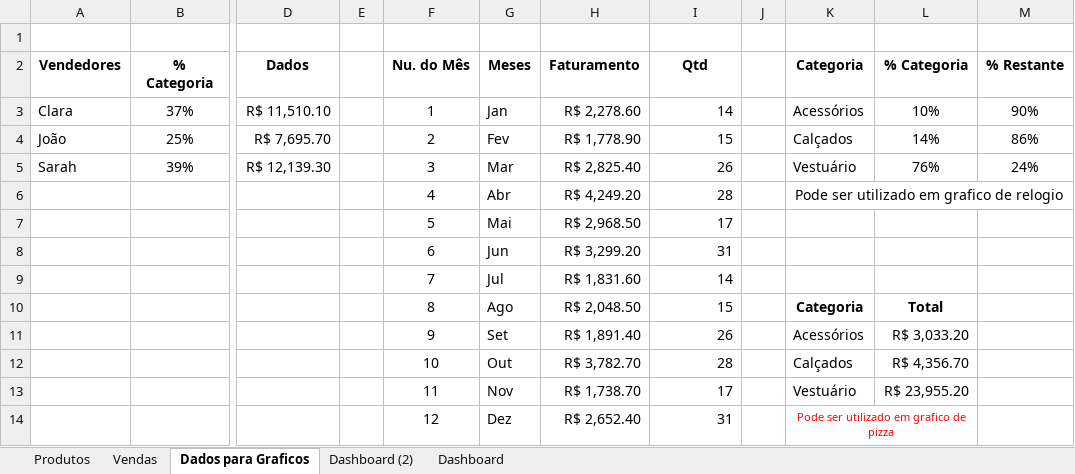
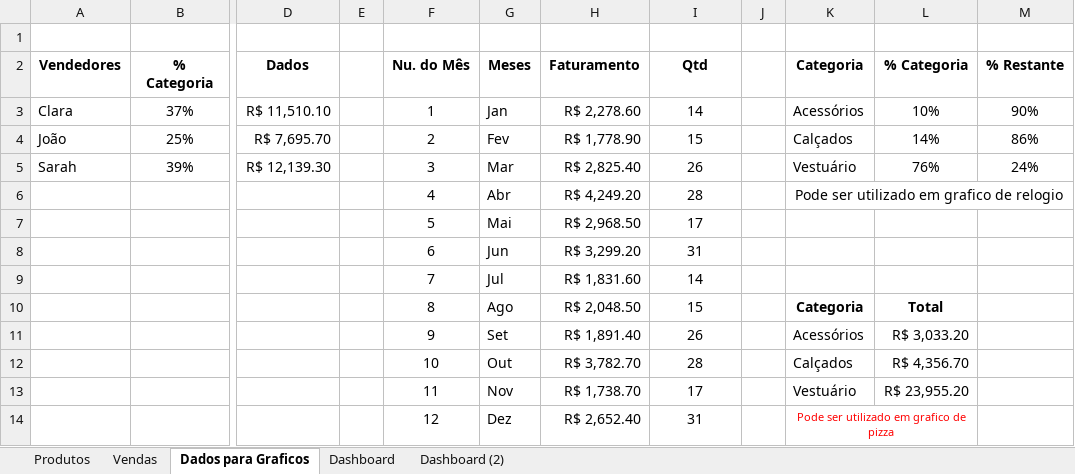
Before and after one commit to DevSamirColiveira/portfolio-em-dados, an Excel workbook: Excel/E-commerce_meteora/E-commerce_Meteora_v1.2_DASHBOARD.xlsx, sheet Dados para Graficos, drawn as a sheet; only a part is shown, gaps mark what is left out; values as stored, in another font and other column widths than the file's, no borders; charts and pictures not drawn; the diff names each change by its address in the sheet, - before the commit and + after, or states it on an @@ line.

```diff
--- a/Excel/E-commerce_meteora/E-commerce_Meteora_v1.2_DASHBOARD.xlsx (sheet Dados para Graficos)
+++ b/Excel/E-commerce_meteora/E-commerce_Meteora_v1.2_DASHBOARD.xlsx (sheet Dados para Graficos)
@@ sheet tab order changed: Produtos | Vendas | Dados para Graficos | Dashboard | Dashboard (2) @@
-I3:I14 alignment: right
+I3:I14 alignment: center
```
Also changed, not shown: charts or pictures, Excel/E-commerce_meteora/E-commerce_Meteora_v1.0.xlsx, Excel/E-commerce_meteora/E-commerce_Meteora_v2.0.xlsx, 5 other files.
